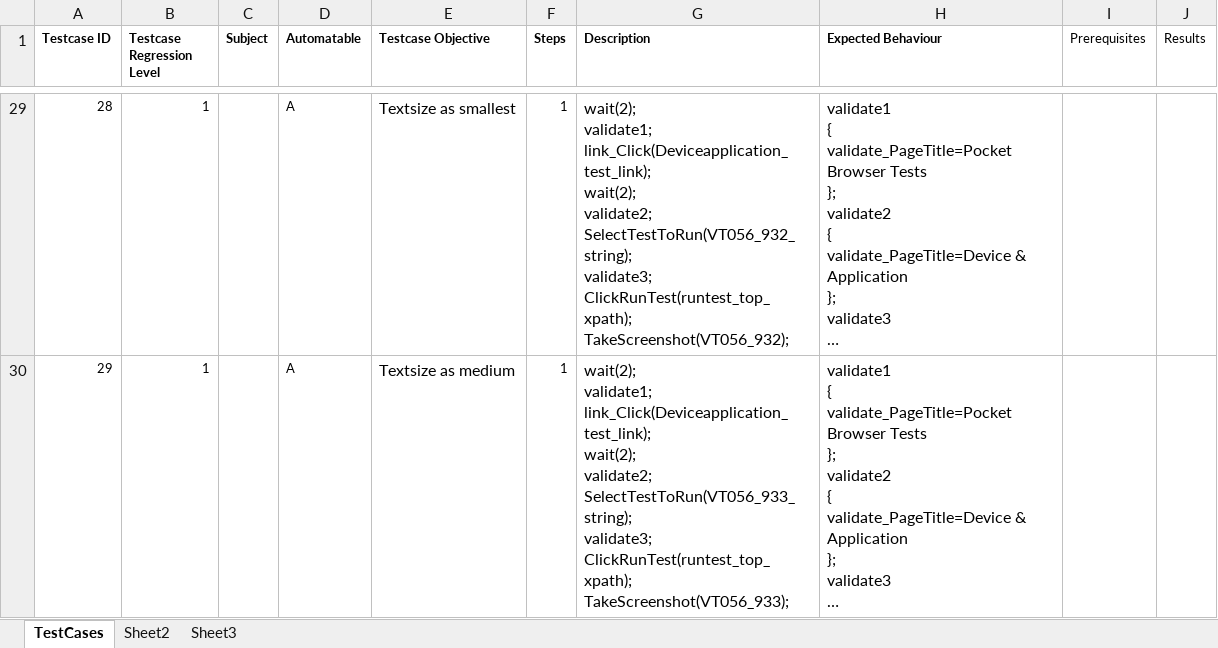
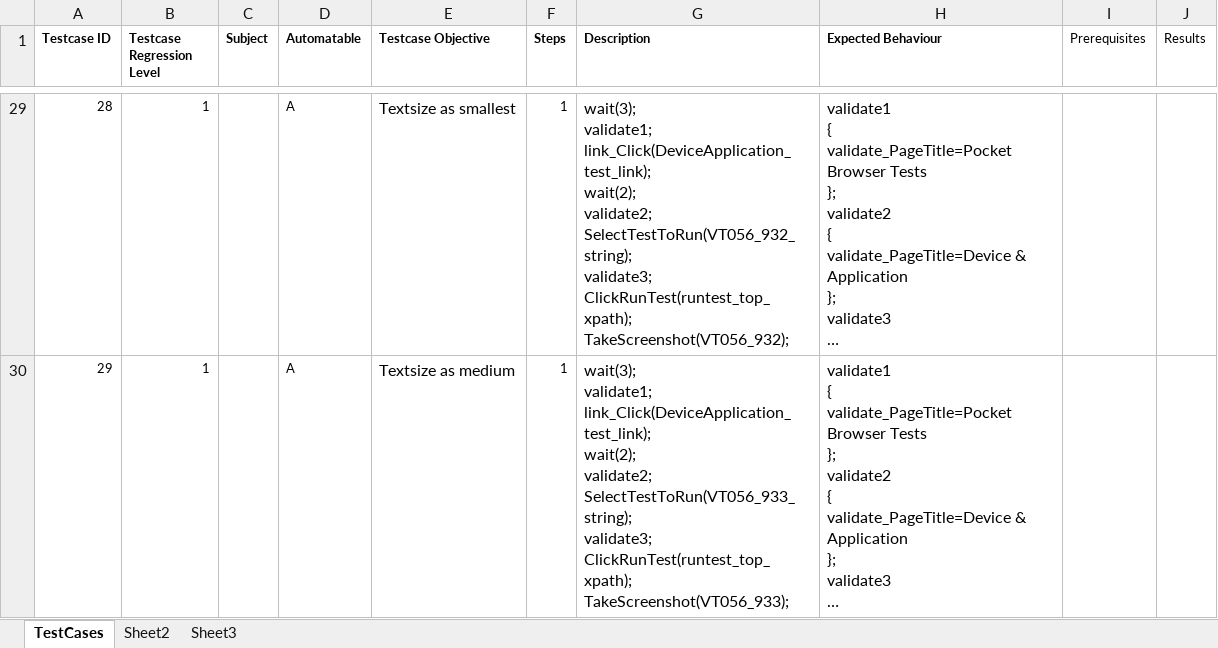
Before and after one commit to rhomobile/RMS-Testing, an Excel workbook: auto/other/UIAutomation/Hybrid_TestNG_Framework/src/com/xls/EBPB_DeviceApplication.xlsx, sheet TestCases, drawn as a sheet; only a part is shown, gaps mark what is left out; long unchanged cells end in …; values as stored, in another font and other column widths than the file's, no borders; ↵ is a line break in a cell; the diff covers the shown part only; the diff names each change by its address in the sheet, - before the commit and + after, or states it on an @@ line.

```diff
--- a/auto/other/UIAutomation/Hybrid_TestNG_Framework/src/com/xls/EBPB_DeviceApplication.xlsx (sheet TestCases)
+++ b/auto/other/UIAutomation/Hybrid_TestNG_Framework/src/com/xls/EBPB_DeviceApplication.xlsx (sheet TestCases)
-G29 (Description): wait(2); ↵ validate1; ↵ link_Click(Deviceapplication_test_link); ↵ wait(2); ↵ validate2;…
+G29 (Description): wait(3); ↵ validate1; ↵ link_Click(DeviceApplication_test_link); ↵ wait(2); ↵ validate2;…
-G30 (Description): wait(2); ↵ validate1; ↵ link_Click(Deviceapplication_test_link); ↵ wait(2); ↵ validate2;…
+G30 (Description): wait(3); ↵ validate1; ↵ link_Click(DeviceApplication_test_link); ↵ wait(2); ↵ validate2;…
```
Also changed, not shown: 37 edited cells elsewhere in this sheet, auto/other/UIAutomation/Hybrid_TestNG_Framework/src/com/xls/EBManual_Intent_JS.xlsx, auto/other/UIAutomation/Hybrid_TestNG_Framework/src/com/xls/EBManual_System_JS.xlsx, 33 other files.
